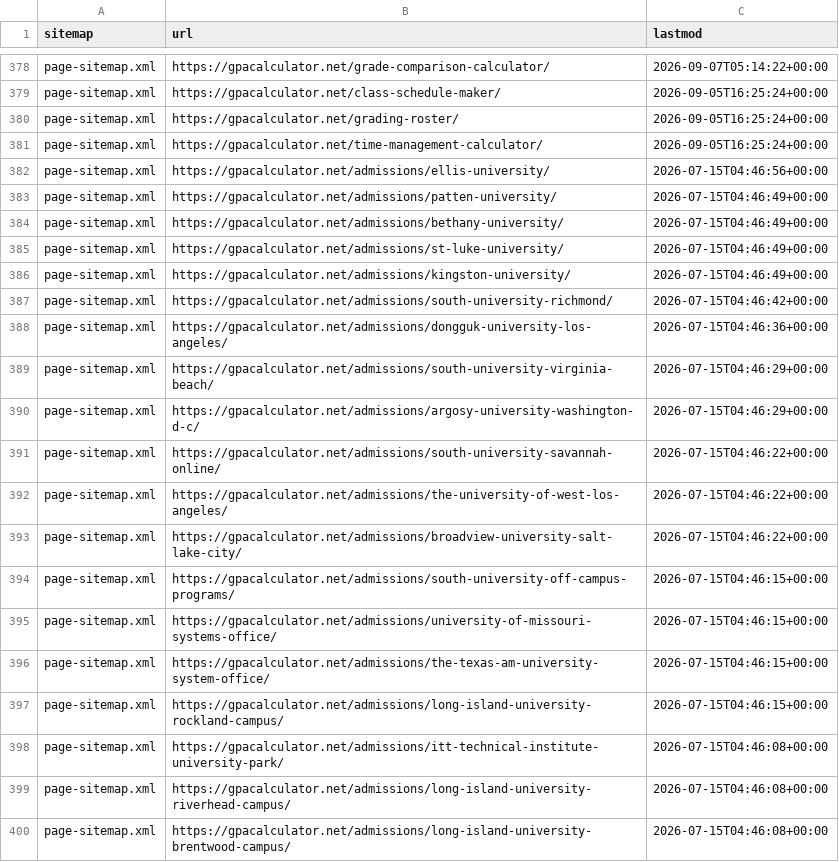
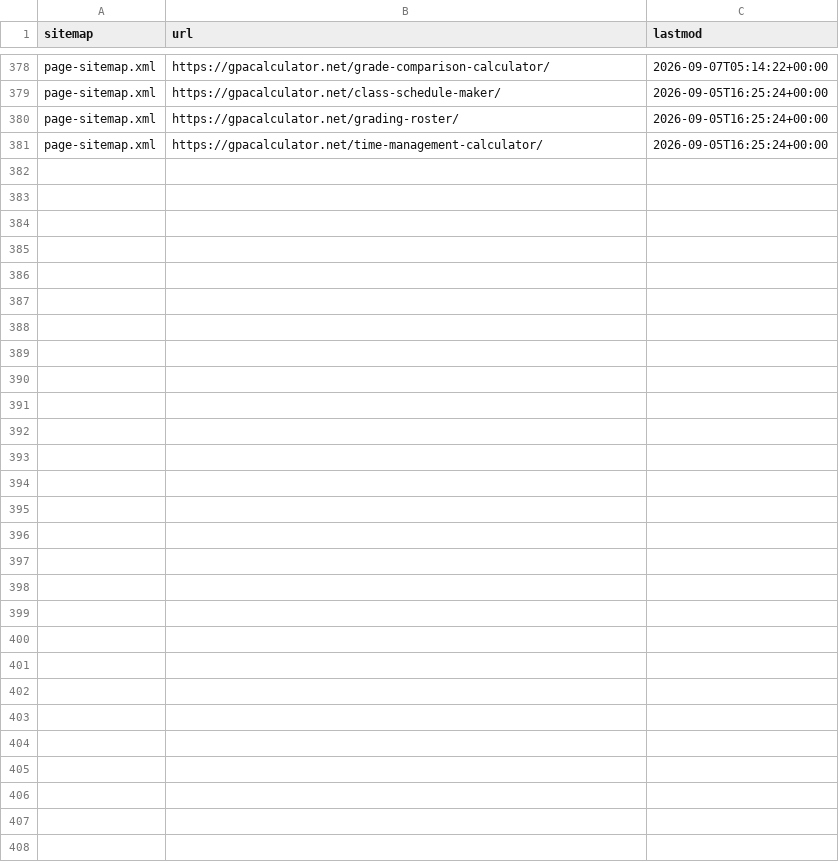
Before and after one commit to superdupersocks/gpacalculator, a CSV file: data/admissions/live_checks/sitemap_other.csv, drawn as a sheet; only a part is shown, gaps mark what is left out; the diff covers the shown part only; the diff names each change by its address in the sheet, - before the commit and + after, or states it on an @@ line.

```diff
--- a/data/admissions/live_checks/sitemap_other.csv
+++ b/data/admissions/live_checks/sitemap_other.csv
-row 382: page-sitemap.xml | https://gpacalculator.net/admissions/ellis-university/ | 2026-07-15T04:46:56+00:00
-row 383: page-sitemap.xml | https://gpacalculator.net/admissions/patten-university/ | 2026-07-15T04:46:49+00:00
-row 384: page-sitemap.xml | https://gpacalculator.net/admissions/bethany-university/ | 2026-07-15T04:46:49+00:00
-row 385: page-sitemap.xml | https://gpacalculator.net/admissions/st-luke-university/ | 2026-07-15T04:46:49+00:00
-row 386: page-sitemap.xml | https://gpacalculator.net/admissions/kingston-university/ | 2026-07-15T04:46:49+00:00
-row 387: page-sitemap.xml | https://gpacalculator.net/admissions/south-university-richmond/ | 2026-07-15T04:46:42+00:00
-row 388: page-sitemap.xml | https://gpacalculator.net/admissions/dongguk-university-los-angeles/ | 2026-07-15T04:46:36+00:00
-row 389: page-sitemap.xml | https://gpacalculator.net/admissions/south-university-virginia-beach/ | 2026-07-15T04:46:29+00:00
-row 390: page-sitemap.xml | https://gpacalculator.net/admissions/argosy-university-washington-d-c/ | 2026-07-15T04:46:29+00:00
-row 391: page-sitemap.xml | https://gpacalculator.net/admissions/south-university-savannah-online/ | 2026-07-15T04:46:22+00:00
-row 392: page-sitemap.xml | https://gpacalculator.net/admissions/the-university-of-west-los-angeles/ | 2026-07-15T04:46:22+00:00
-row 393: page-sitemap.xml | https://gpacalculator.net/admissions/broadview-university-salt-lake-city/ | 2026-07-15T04:46:22+00:00
-row 394: page-sitemap.xml | https://gpacalculator.net/admissions/south-university-off-campus-programs/ | 2026-07-15T04:46:15+00:00
-row 395: page-sitemap.xml | https://gpacalculator.net/admissions/university-of-missouri-systems-office/ | 2026-07-15T04:46:15+00:00
-row 396: page-sitemap.xml | https://gpacalculator.net/admissions/the-texas-am-university-system-office/ | 2026-07-15T04:46:15+00:00
-row 397: page-sitemap.xml | https://gpacalculator.net/admissions/long-island-university-rockland-campus/ | 2026-07-15T04:46:15+00:00
-row 398: page-sitemap.xml | https://gpacalculator.net/admissions/itt-technical-institute-university-park/ | 2026-07-15T04:46:08+00:00
-row 399: page-sitemap.xml | https://gpacalculator.net/admissions/long-island-university-riverhead-campus/ | 2026-07-15T04:46:08+00:00
-row 400: page-sitemap.xml | https://gpacalculator.net/admissions/long-island-university-brentwood-campus/ | 2026-07-15T04:46:08+00:00
```
Also changed, not shown: 23 removed rows elsewhere in this file, data/admissions/live_checks/sitemap_colleges.csv, 1 other file.
